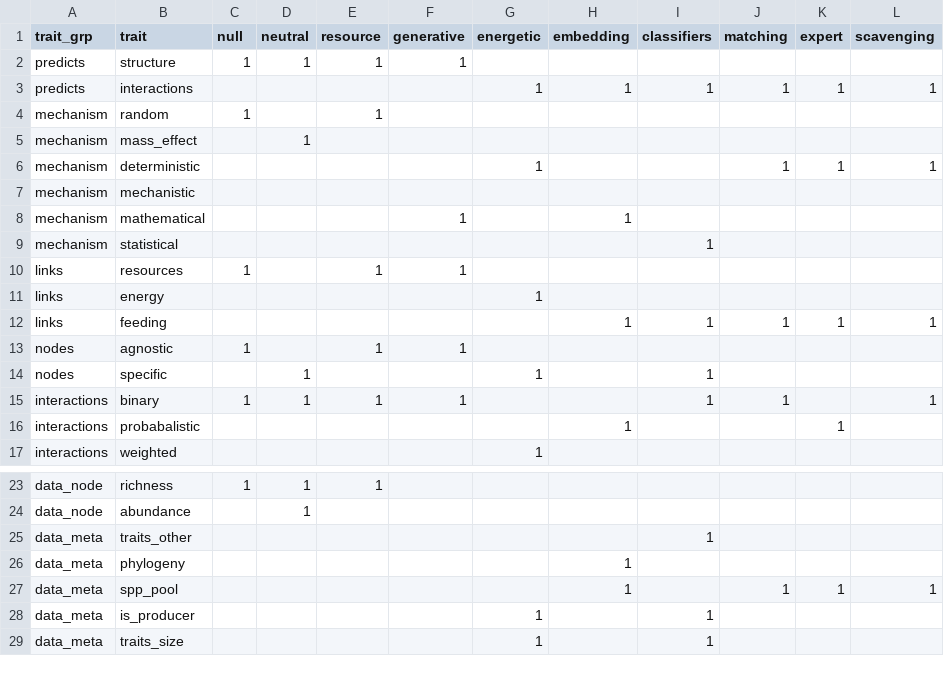
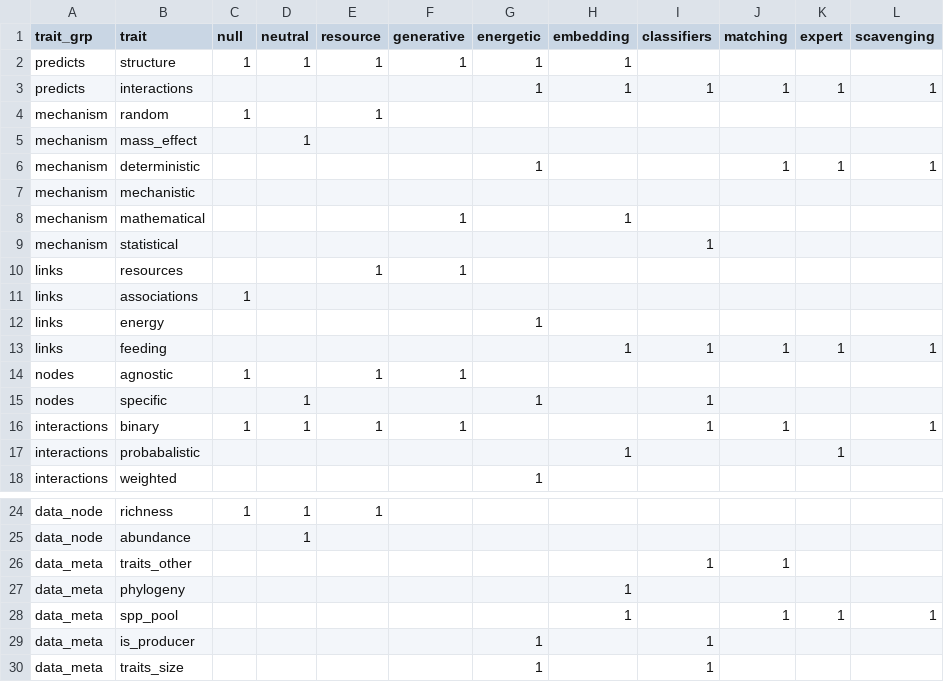
Before and after one commit to BecksLab/ms_t_is_for_topology, a CSV file: notebooks/data/traits_table.csv, drawn as a sheet; only a part is shown, gaps mark what is left out.

```diff
--- a/notebooks/data/traits_table.csv
+++ b/notebooks/data/traits_table.csv
@@ -1,3 +1,3 @@
 trait_grp,trait,null,neutral,resource,generative,energetic,embedding,classifiers,matching,expert,scavenging
-predicts,structure,1,1,1,1,,,,,,
+predicts,structure,1,1,1,1,1,1,,,,
 predicts,interactions,,,,,1,1,1,1,1,1
@@ -9,3 +9,4 @@ mechanism,mathematical,,,,1,,1,,,,
 mechanism,statistical,,,,,,,1,,,
-links,resources,1,,1,1,,,,,,
+links,resources,,,1,1,,,,,,
+links,associations,1,,,,,,,,,
 links,energy,,,,,1,,,,,
@@ -24,3 +25,3 @@ data_node,richness,1,1,1,,,,,,,
 data_node,abundance,,1,,,,,,,,
-data_meta,traits_other,,,,,,,1,,,
+data_meta,traits_other,,,,,,,1,1,,
 data_meta,phylogeny,,,,,,1,,,,
```
Also changed, not shown: 23 other files.
